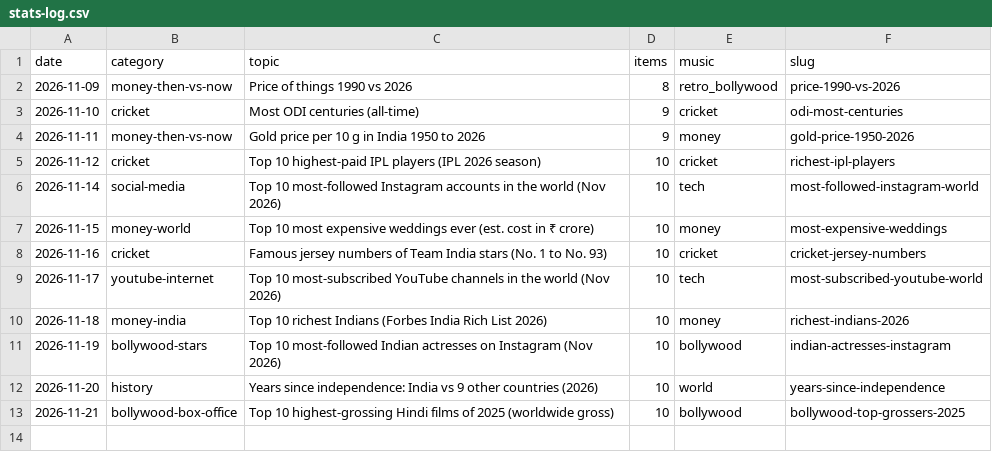
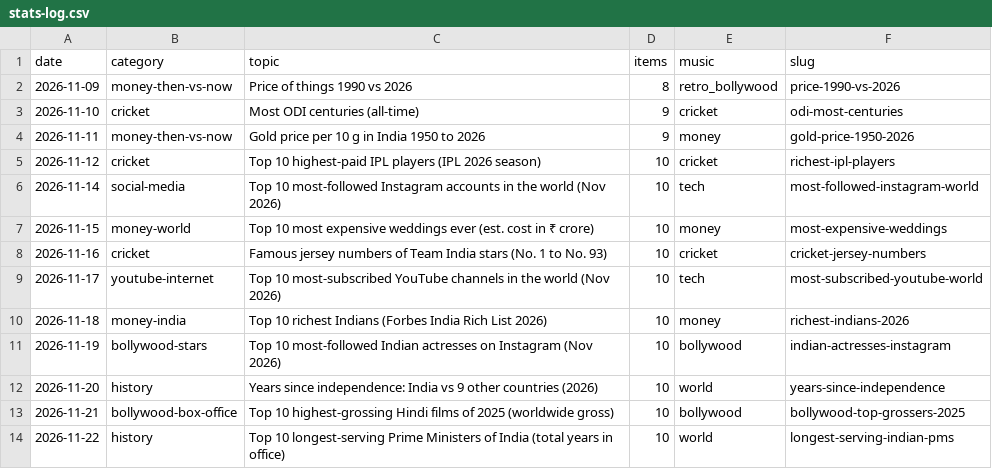
Before and after one commit to funfluencerguru/funfluencer-videos, a CSV file: tools/stats-log.csv, drawn as a sheet.

```diff
--- a/tools/stats-log.csv
+++ b/tools/stats-log.csv
@@ -13 +13,2 @@ date,category,topic,items,music,slug
 2026-11-21,bollywood-box-office,Top 10 highest-grossing Hindi films of 2025 (worldwide gross),10,bollywood,bollywood-top-grossers-2025
+2026-11-22,history,Top 10 longest-serving Prime Ministers of India (total years in office),10,world,longest-serving-indian-pms
```
Also changed, not shown: 3 other files.
